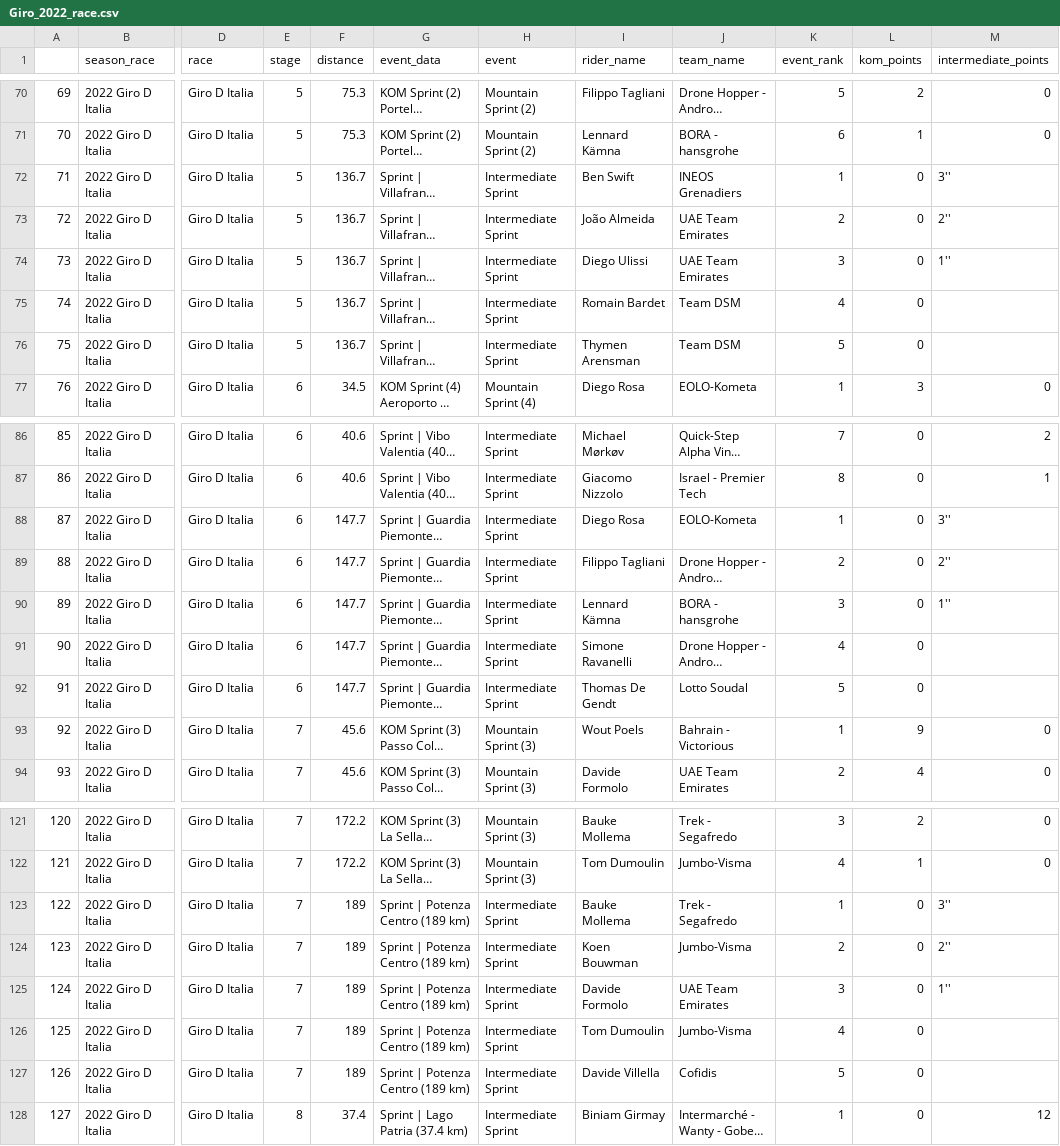
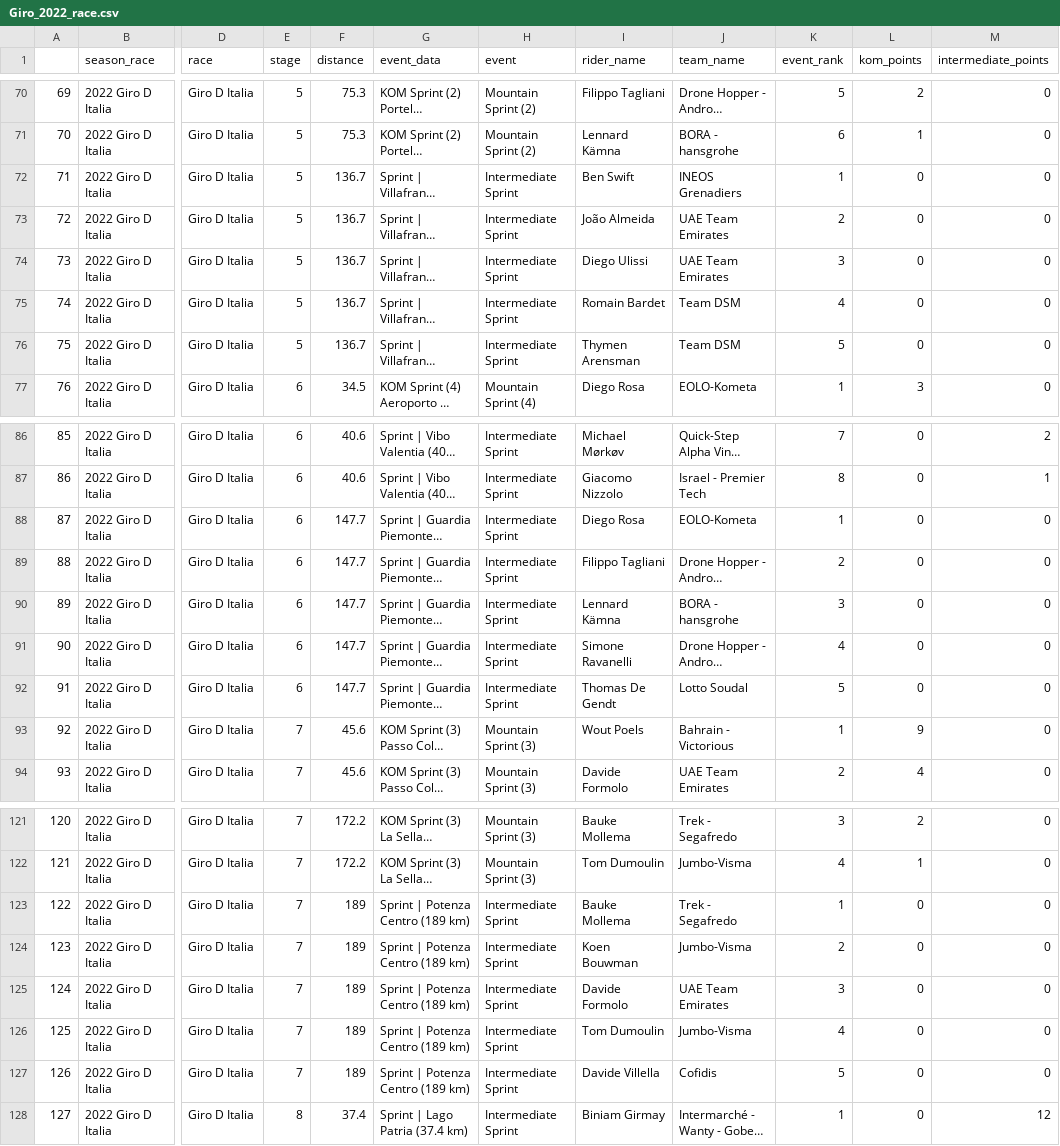
Before and after one commit to rogers1000/cycling, a CSV file: Giro_2022_race.csv, drawn as a sheet; only a part is shown, gaps mark what is left out; long unchanged cells end in …; the diff covers the shown part only; the diff names each change by its address in the sheet, - before the commit and + after, or states it on an @@ line.

```diff
--- a/Giro_2022_race.csv
+++ b/Giro_2022_race.csv
-M72 (intermediate_points): 3''
+M72 (intermediate_points): 0
-M73 (intermediate_points): 2''
+M73 (intermediate_points): 0
-M74 (intermediate_points): 1''
+M74 (intermediate_points): 0
-M75:M76 (intermediate_points): (empty)
+M75:M76 (intermediate_points): 0
-M88 (intermediate_points): 3''
+M88 (intermediate_points): 0
-M89 (intermediate_points): 2''
+M89 (intermediate_points): 0
-M90 (intermediate_points): 1''
+M90 (intermediate_points): 0
-M91:M92 (intermediate_points): (empty)
+M91:M92 (intermediate_points): 0
-M123 (intermediate_points): 3''
+M123 (intermediate_points): 0
-M124 (intermediate_points): 2''
+M124 (intermediate_points): 0
-M125 (intermediate_points): 1''
+M125 (intermediate_points): 0
-M126:M127 (intermediate_points): (empty)
+M126:M127 (intermediate_points): 0
```
Also changed, not shown: 78 edited cells elsewhere in this file, Giro_2017_race.csv, Giro_2021_race.csv.
